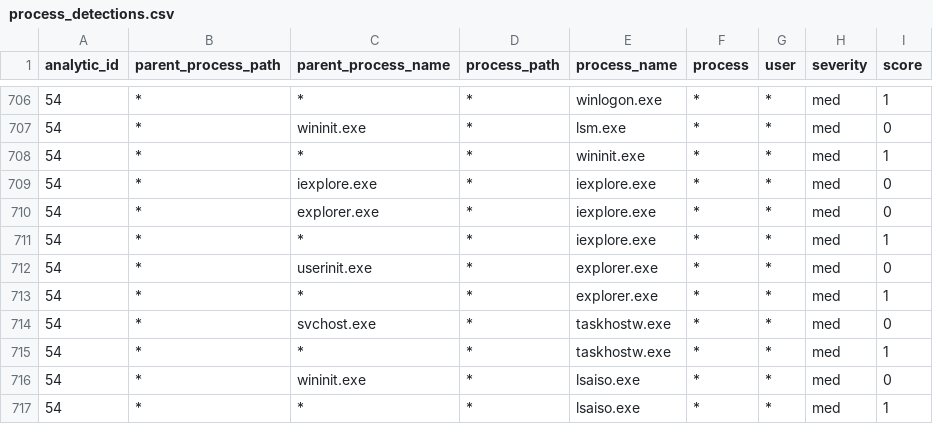
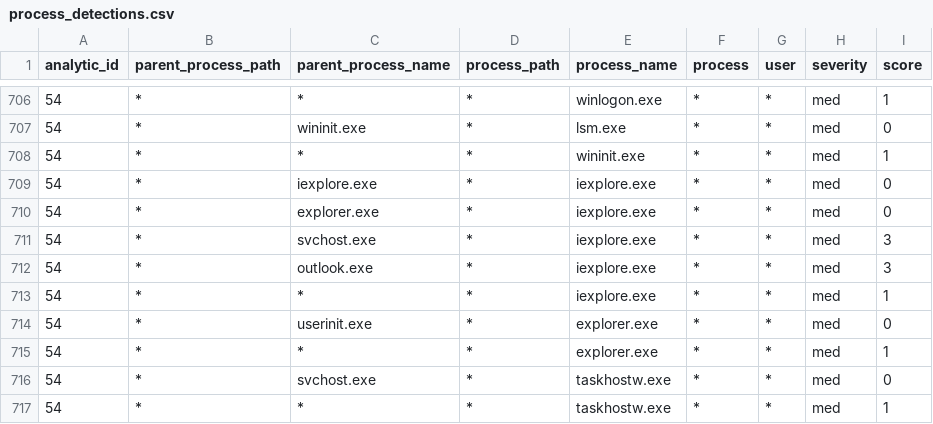
Before and after one commit to dwaynegeffroy/Windows-Authentication-Anomolies, a CSV file: lookups/process_detections.csv, drawn as a sheet; only a part is shown, gaps mark what is left out; the shorter side is filled out with more unchanged rows.

Commit message:
Update process_detections.csv

```diff
--- a/lookups/process_detections.csv
+++ b/lookups/process_detections.csv
@@ -710,2 +710,4 @@ analytic_id,parent_process_path,parent_process_name,process_path,process_name,pr
 54,*,explorer.exe,*,iexplore.exe,*,*,med,0
+54,*,svchost.exe,*,iexplore.exe,*,*,med,3
+54,*,outlook.exe,*,iexplore.exe,*,*,med,3
 54,*,*,*,iexplore.exe,*,*,med,1
```
